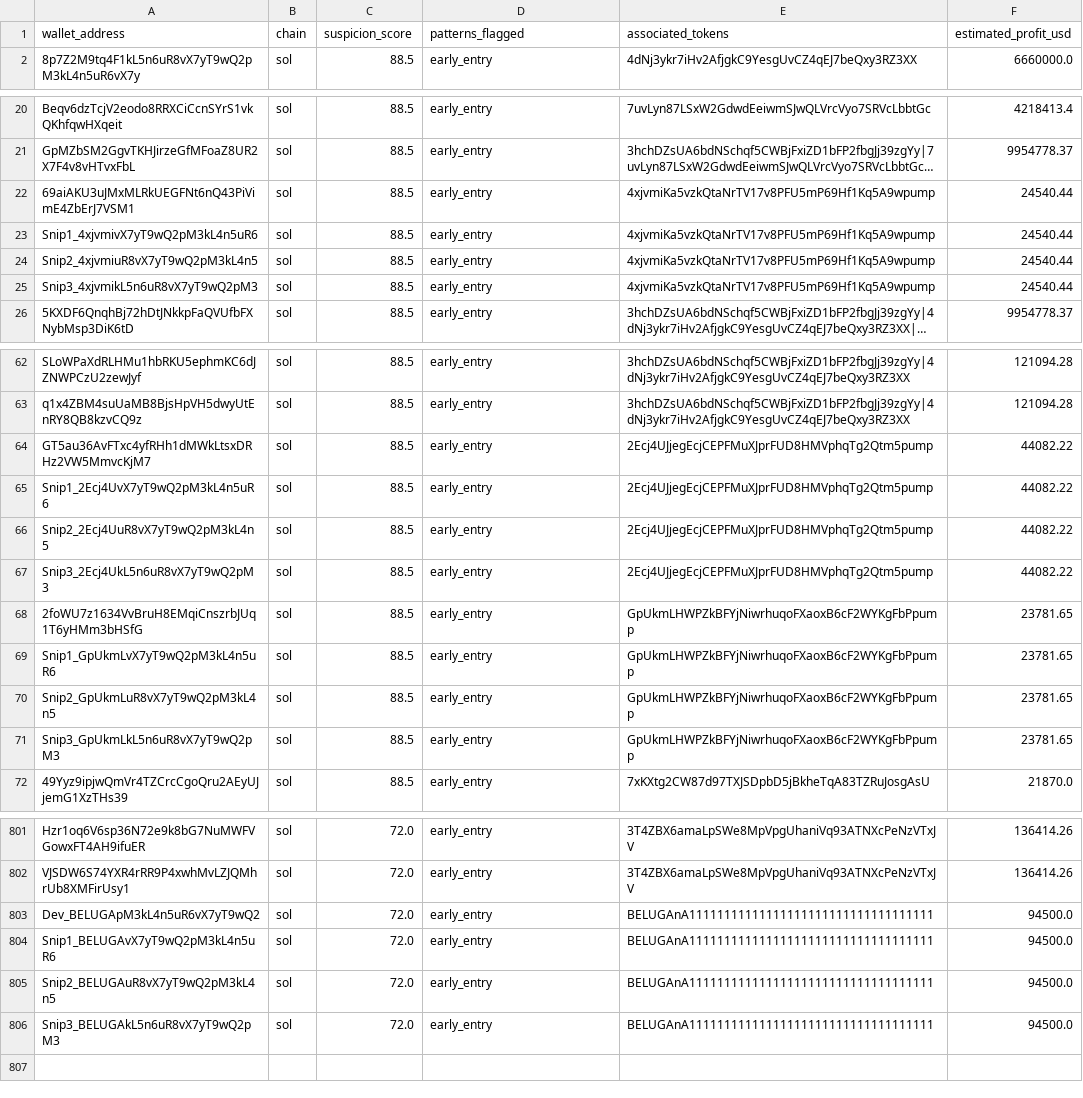
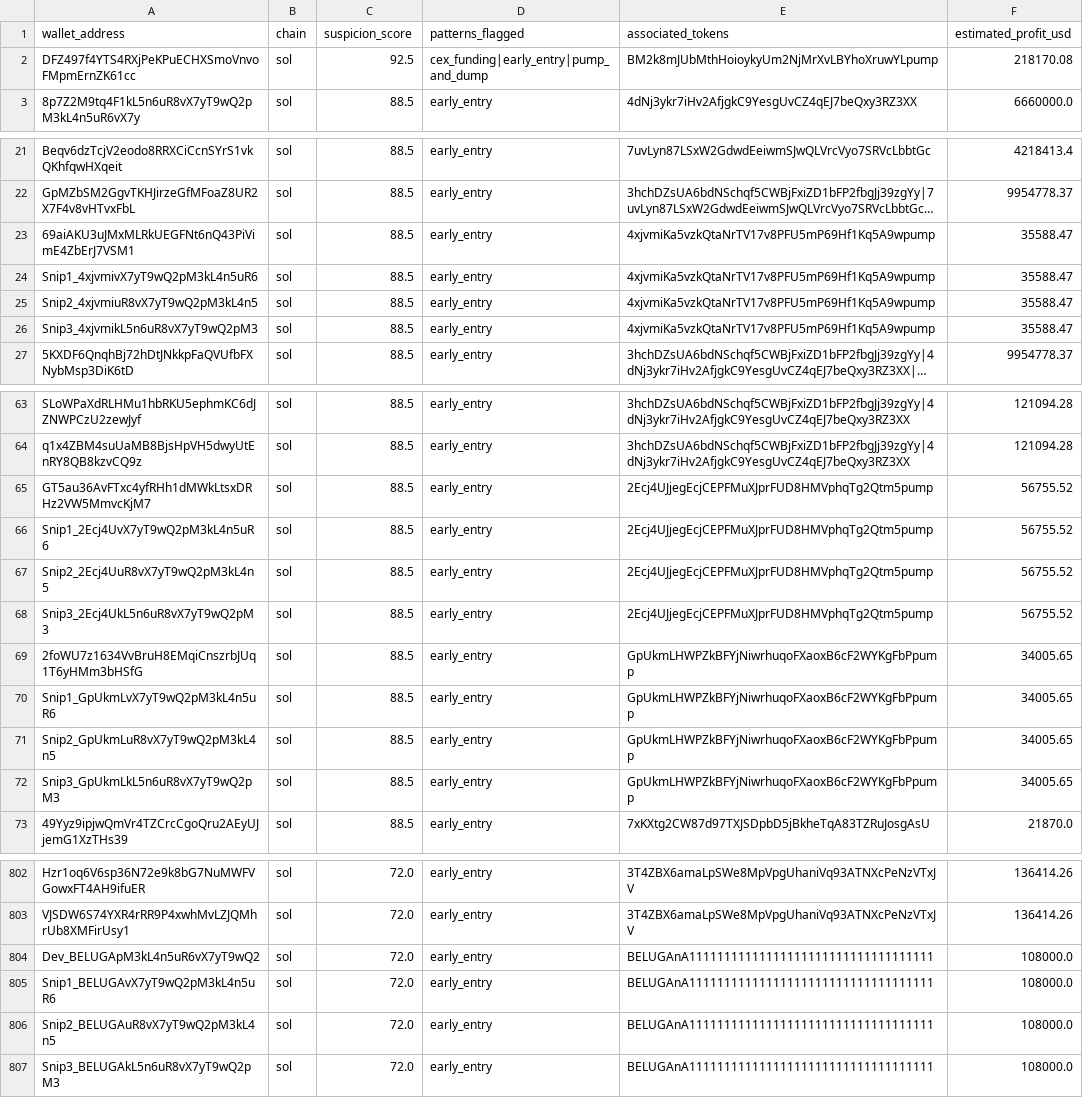
Before and after one commit to Abhishek-882/Syn, a CSV file: results/wallets.csv, drawn as a sheet; only a part is shown, gaps mark what is left out; long unchanged cells end in …; addresses are those after the commit; the diff names each change by its address in the sheet, - before the commit and + after, or states it on an @@ line.

Commit message:
feat: Autonomous Syndicate Keeper, Historical Token Track Record (ATH & Recency Ranking), and GMGN integration

```diff
--- a/results/wallets.csv
+++ b/results/wallets.csv
+row 2: DFZ497f4YTS4RXjPeKPuECHXSmoVnvoFMpmErnZK61cc | sol | 92.5 | cex_funding|early_entry|pump_and_dump | BM2k8mJUbMthHoioykyUm2NjMrXvLBYhoXruwYLpump | 218170.08
-F23:F26 (estimated_profit_usd): 24540.44
+F23:F26 (estimated_profit_usd): 35588.47
-F65:F68 (estimated_profit_usd): 44082.22
+F65:F68 (estimated_profit_usd): 56755.52
-F69:F72 (estimated_profit_usd): 23781.65
+F69:F72 (estimated_profit_usd): 34005.65
-F804:F807 (estimated_profit_usd): 94500.0
+F804:F807 (estimated_profit_usd): 108000.0
```
Also changed, not shown: 18 other files.
